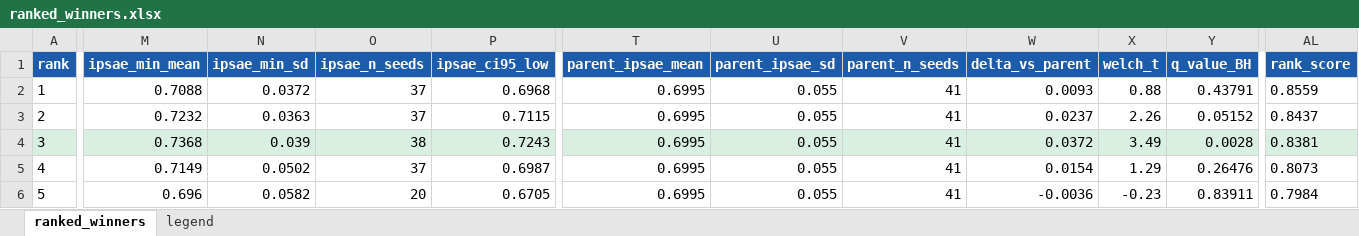
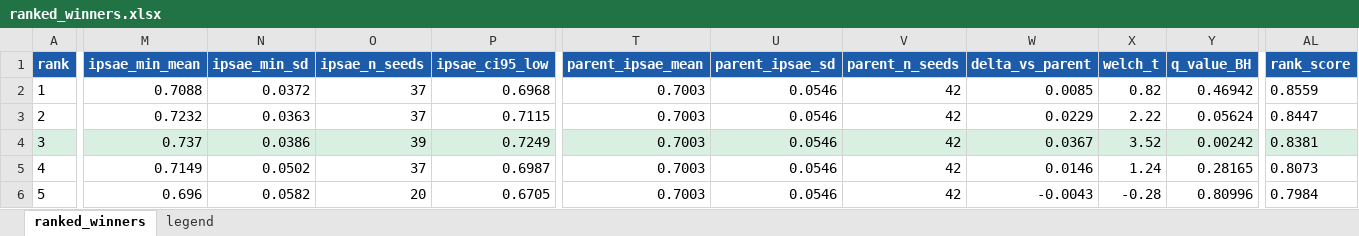
Before and after one commit to keyshavmor/BreastCancerHackathon2026, an Excel workbook: outputs/ranked_winners.xlsx, sheet ranked_winners, drawn as a sheet; only a part is shown, gaps mark what is left out; values as stored, in another font and other column widths than the file's, no borders; the diff covers the shown part only; the diff names each change by its address in the sheet, - before the commit and + after, or states it on an @@ line.

```diff
--- a/outputs/ranked_winners.xlsx (sheet ranked_winners)
+++ b/outputs/ranked_winners.xlsx (sheet ranked_winners)
-T2:T6 (parent_ipsae_mean): 0.6995
+T2:T6 (parent_ipsae_mean): 0.7003
-U2:U6 (parent_ipsae_sd): 0.055
+U2:U6 (parent_ipsae_sd): 0.0546
-V2:V6 (parent_n_seeds): 41
+V2:V6 (parent_n_seeds): 42
-W2 (delta_vs_parent): 0.0093
+W2 (delta_vs_parent): 0.0085
-X2 (welch_t): 0.88
+X2 (welch_t): 0.82
-Y2 (q_value_BH): 0.43791
+Y2 (q_value_BH): 0.46942
-W3 (delta_vs_parent): 0.0237
+W3 (delta_vs_parent): 0.0229
-X3 (welch_t): 2.26
+X3 (welch_t): 2.22
-Y3 (q_value_BH): 0.05152
+Y3 (q_value_BH): 0.05624
-AL3 (rank_score): 0.8437
+AL3 (rank_score): 0.8447
-M4 (ipsae_min_mean): 0.7368
+M4 (ipsae_min_mean): 0.737
-N4 (ipsae_min_sd): 0.039
+N4 (ipsae_min_sd): 0.0386
-O4 (ipsae_n_seeds): 38
+O4 (ipsae_n_seeds): 39
-P4 (ipsae_ci95_low): 0.7243
+P4 (ipsae_ci95_low): 0.7249
-W4 (delta_vs_parent): 0.0372
+W4 (delta_vs_parent): 0.0367
-X4 (welch_t): 3.49
+X4 (welch_t): 3.52
-Y4 (q_value_BH): 0.0028
+Y4 (q_value_BH): 0.00242
-W5 (delta_vs_parent): 0.0154
+W5 (delta_vs_parent): 0.0146
-X5 (welch_t): 1.29
+X5 (welch_t): 1.24
-Y5 (q_value_BH): 0.26476
+Y5 (q_value_BH): 0.28165
-W6 (delta_vs_parent): -0.0036
+W6 (delta_vs_parent): -0.0043
-X6 (welch_t): -0.23
+X6 (welch_t): -0.28
-Y6 (q_value_BH): 0.83911
+Y6 (q_value_BH): 0.80996
```
Also changed, not shown: 642 edited cells and cell formats elsewhere in this sheet, 50 other files.
